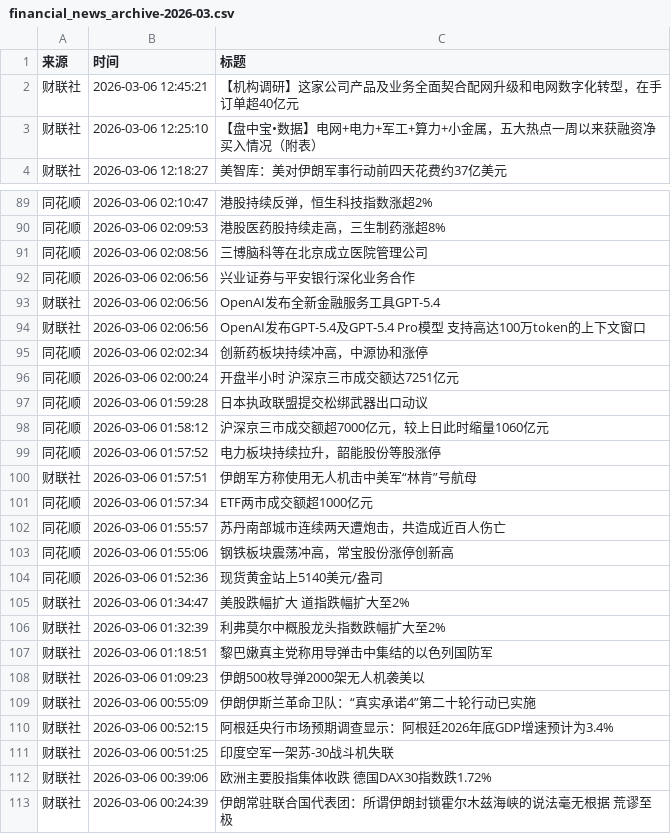
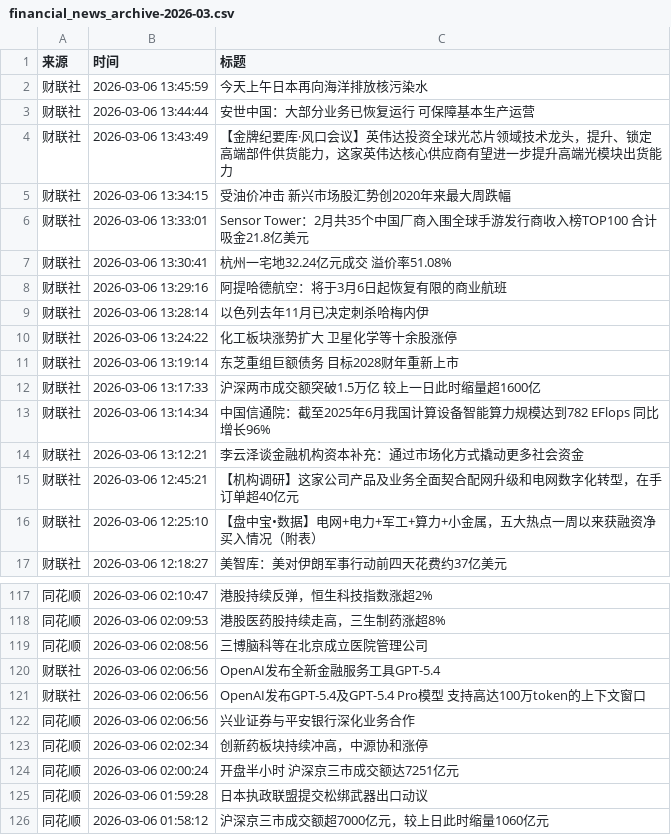
Before and after one commit to YutaoH/huiboyanbao, a CSV file: 财经新闻数据/financial_news_archive-2026-03.csv, drawn as a sheet; only a part is shown, gaps mark what is left out; the shorter side is filled out with more unchanged rows; the diff covers the shown part only.

```diff
--- a/财经新闻数据/financial_news_archive-2026-03.csv
+++ b/财经新闻数据/financial_news_archive-2026-03.csv
@@ -1,2 +1,15 @@
 来源,时间,标题
+财联社,2026-03-06 13:45:59,今天上午日本再向海洋排放核污染水
+财联社,2026-03-06 13:44:44,安世中国：大部分业务已恢复运行 可保障基本生产运营
+财联社,2026-03-06 13:43:49,【金牌纪要库·风口会议】英伟达投资全球光芯片领域技术龙头，提升、锁定高端部件供货能力，这家英伟达核心供应商有望进一步提升高端光模块出货能力
+财联社,2026-03-06 13:34:15,受油价冲击 新兴市场股汇势创2020年来最大周跌幅
+财联社,2026-03-06 13:33:01,Sensor Tower：2月共35个中国厂商入围全球手游发行商收入榜TOP100 合计吸金21.8亿美元
+财联社,2026-03-06 13:30:41,杭州一宅地32.24亿元成交 溢价率51.08%
+财联社,2026-03-06 13:29:16,阿提哈德航空：将于3月6日起恢复有限的商业航班
+财联社,2026-03-06 13:28:14,以色列去年11月已决定刺杀哈梅内伊
+财联社,2026-03-06 13:24:22,化工板块涨势扩大 卫星化学等十余股涨停
+财联社,2026-03-06 13:19:14,东芝重组巨额债务 目标2028财年重新上市
+财联社,2026-03-06 13:17:33,沪深两市成交额突破1.5万亿 较上一日此时缩量超1600亿
+财联社,2026-03-06 13:14:34,中国信通院：截至2025年6月我国计算设备智能算力规模达到782 EFlops 同比增长96%
+财联社,2026-03-06 13:12:21,李云泽谈金融机构资本补充：通过市场化方式撬动更多社会资金
 财联社,2026-03-06 12:45:21,【机构调研】这家公司产品及业务全面契合配网升级和电网数字化转型，在手订单超40亿元
@@ -91,5 +119,5 @@
 同花顺,2026-03-06 02:08:56,三博脑科等在北京成立医院管理公司
-同花顺,2026-03-06 02:06:56,兴业证券与平安银行深化业务合作
 财联社,2026-03-06 02:06:56,OpenAI发布全新金融服务工具GPT-5.4
 财联社,2026-03-06 02:06:56,OpenAI发布GPT-5.4及GPT-5.4 Pro模型 支持高达100万token的上下文窗口
+同花顺,2026-03-06 02:06:56,兴业证券与平安银行深化业务合作
 同花顺,2026-03-06 02:02:34,创新药板块持续冲高，中源协和涨停
```
Also changed, not shown: 15 added rows and 2 moved rows elsewhere in this file, 5 other files.
